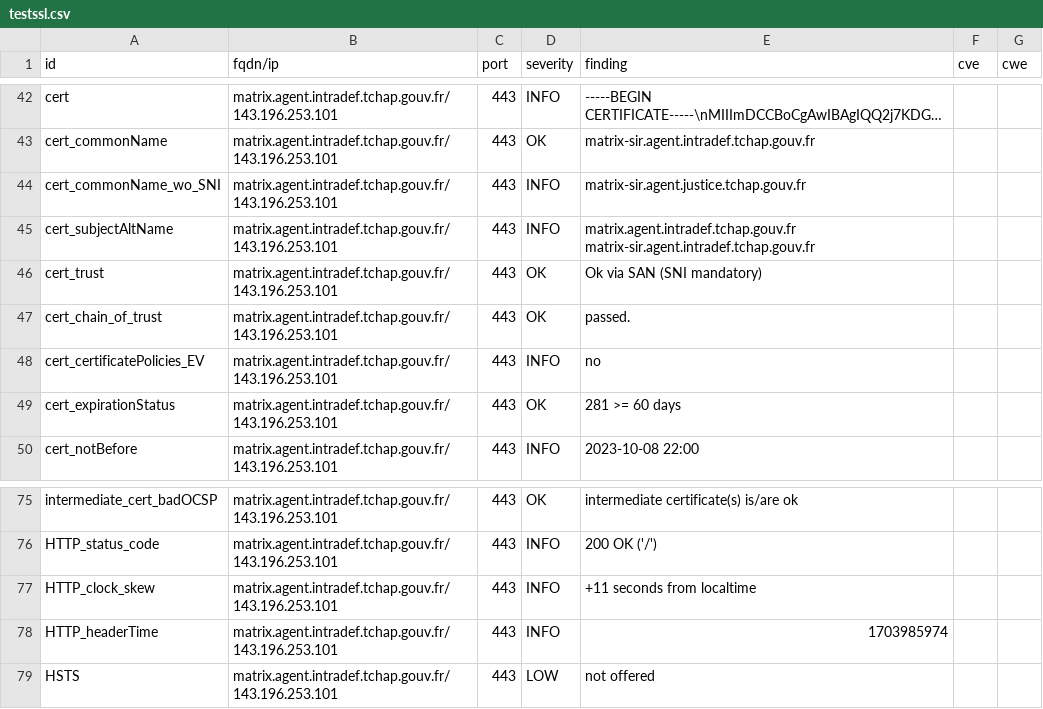
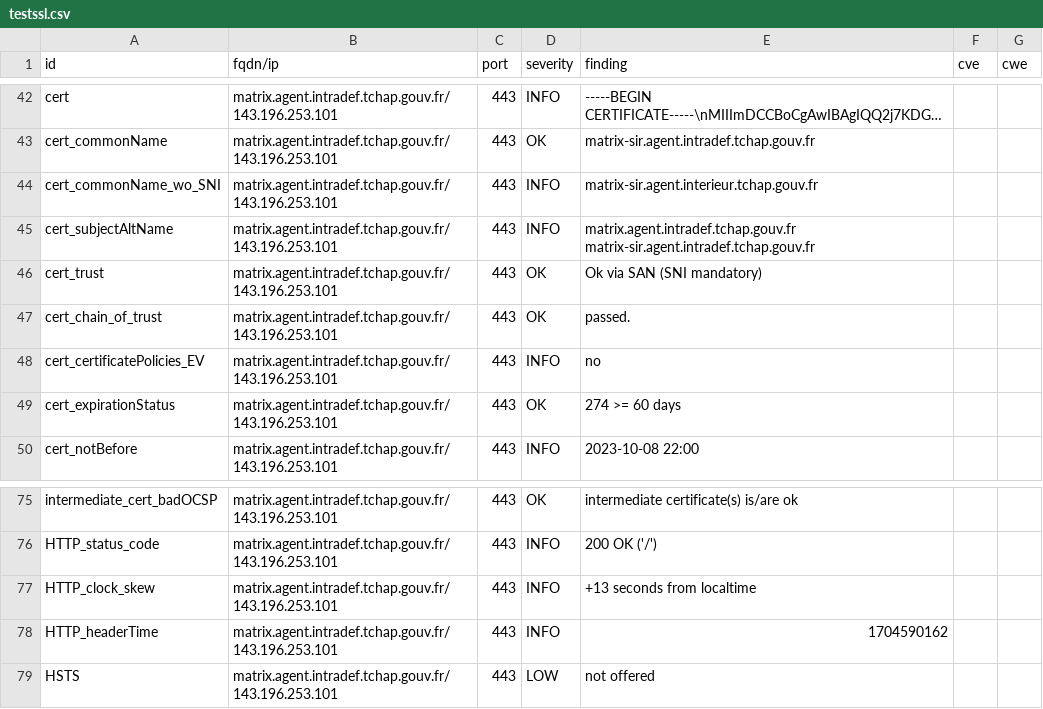
Before and after one commit to tchapgouv/dashlord, a CSV file: results/aHR0cHM6Ly9tYXRyaXguYWdlbnQuaW50cmFkZWYudGNoYXAuZ291di5mcg==/testssl.csv, drawn as a sheet; only a part is shown, gaps mark what is left out; long unchanged cells end in ….

Commit message:
update: https://matrix.agent.intradef.tchap.gouv.fr

```diff
--- a/results/aHR0cHM6Ly9tYXRyaXguYWdlbnQuaW50cmFkZWYudGNoYXAuZ291di5mcg==/testssl.csv
+++ b/results/aHR0cHM6Ly9tYXRyaXguYWdlbnQuaW50cmFkZWYudGNoYXAuZ291di5mcg==/testssl.csv
@@ -43,3 +43,3 @@
 "cert_commonName","matrix.agent.intradef.tchap.gouv.fr/143.196.253.101","443","OK","matrix-sir.agent.intradef.tchap.gouv.fr","",""
-"cert_commonName_wo_SNI","matrix.agent.intradef.tchap.gouv.fr/143.196.253.101","443","INFO","matrix-sir.agent.justice.tchap.gouv.fr","",""
+"cert_commonName_wo_SNI","matrix.agent.intradef.tchap.gouv.fr/143.196.253.101","443","INFO","matrix-sir.agent.interieur.tchap.gouv.fr","",""
 "cert_subjectAltName","matrix.agent.intradef.tchap.gouv.fr/143.196.253.101","443","INFO","matrix.agent.intradef.tchap.gouv.fr matrix-sir.agent.intradef.tchap.gouv.fr","",""
@@ -48,3 +48,3 @@
 "cert_certificatePolicies_EV","matrix.agent.intradef.tchap.gouv.fr/143.196.253.101","443","INFO","no","",""
-"cert_expirationStatus","matrix.agent.intradef.tchap.gouv.fr/143.196.253.101","443","OK","281 >= 60 days","",""
+"cert_expirationStatus","matrix.agent.intradef.tchap.gouv.fr/143.196.253.101","443","OK","274 >= 60 days","",""
 "cert_notBefore","matrix.agent.intradef.tchap.gouv.fr/143.196.253.101","443","INFO","2023-10-08 22:00","",""
@@ -76,4 +76,4 @@
 "HTTP_status_code","matrix.agent.intradef.tchap.gouv.fr/143.196.253.101","443","INFO","200 OK ('/')","",""
-"HTTP_clock_skew","matrix.agent.intradef.tchap.gouv.fr/143.196.253.101","443","INFO","+11 seconds from localtime","",""
-"HTTP_headerTime","matrix.agent.intradef.tchap.gouv.fr/143.196.253.101","443","INFO","1703985974","",""
+"HTTP_clock_skew","matrix.agent.intradef.tchap.gouv.fr/143.196.253.101","443","INFO","+13 seconds from localtime","",""
+"HTTP_headerTime","matrix.agent.intradef.tchap.gouv.fr/143.196.253.101","443","INFO","1704590162","",""
 "HSTS","matrix.agent.intradef.tchap.gouv.fr/143.196.253.101","443","LOW","not offered","",""
```
Also changed, not shown: 12 other files.
